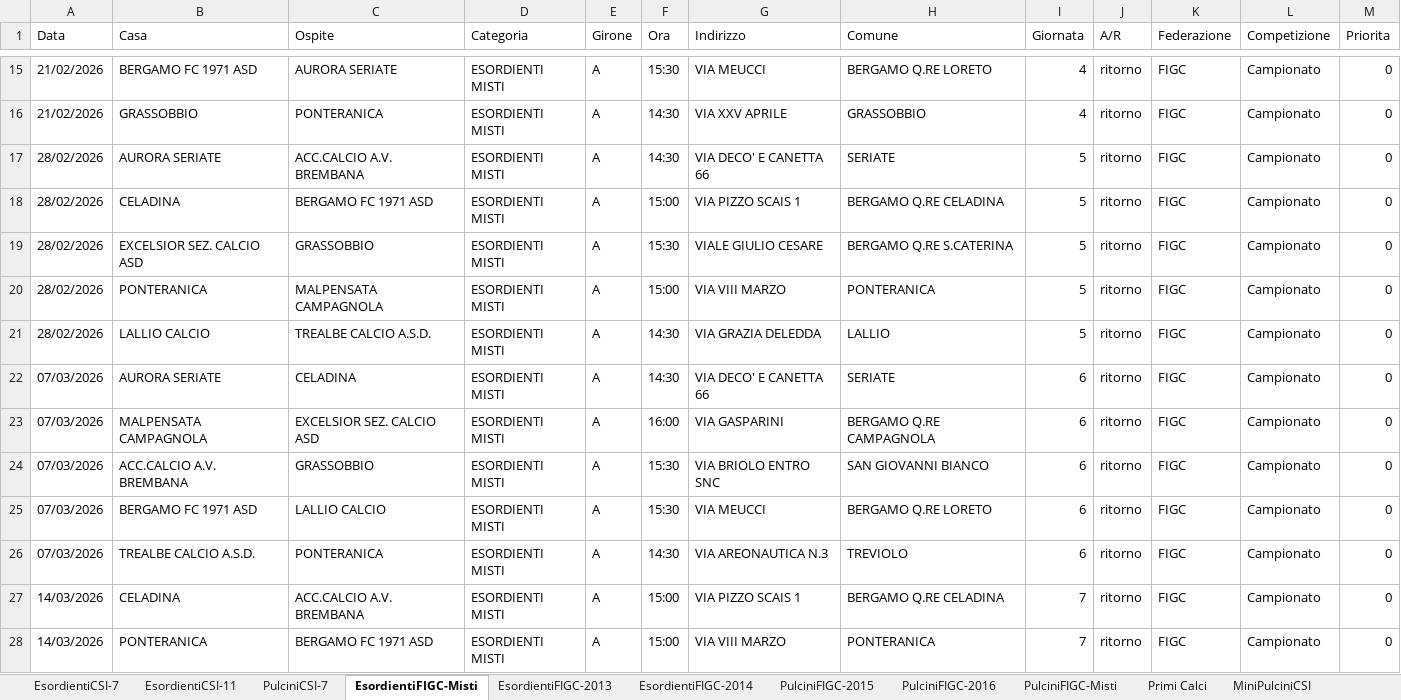
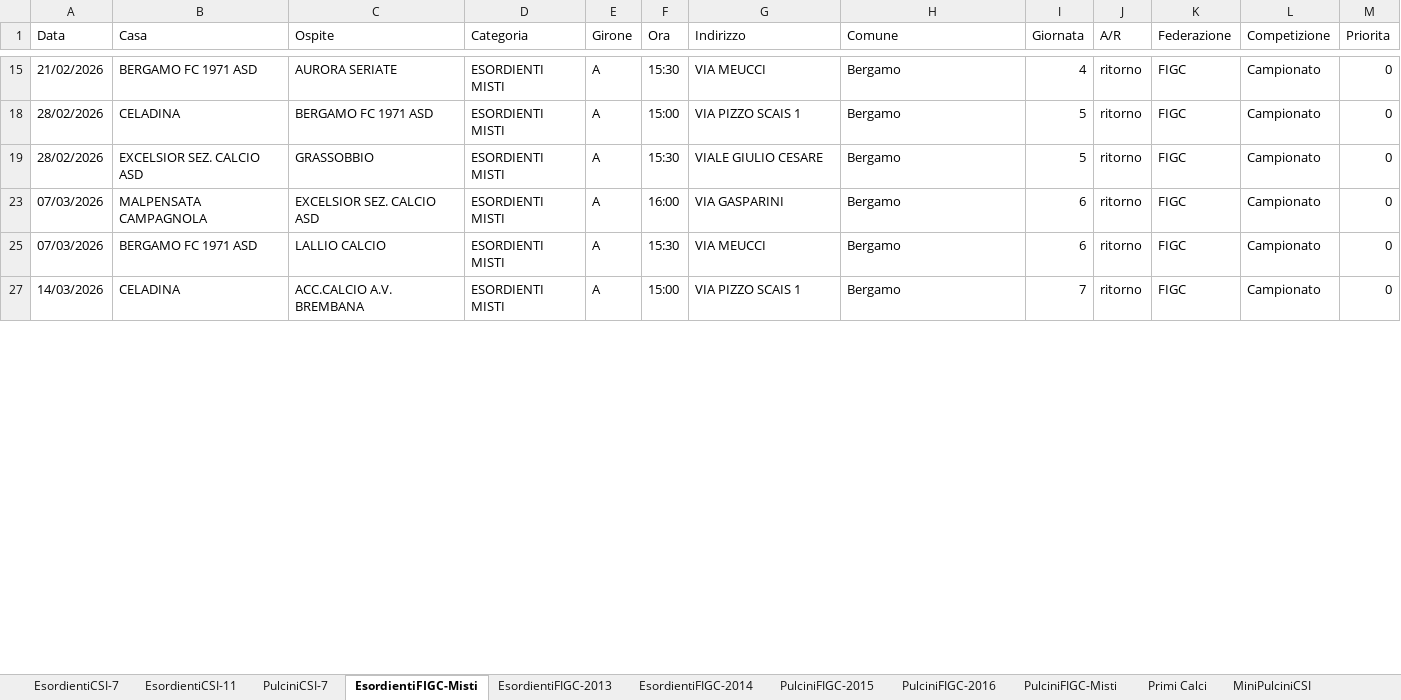
Before and after one commit to dfuselli/scouting-calendar-helper, an Excel workbook: app/resources/AllCalendars.xlsx, sheet EsordientiFIGC-Misti, drawn as a sheet; only a part is shown, gaps mark what is left out; values as stored, in another font and other column widths than the file's, no borders; charts and pictures not drawn; the diff covers the shown part only; the diff names each change by its address in the sheet, - before the commit and + after, or states it on an @@ line.

```diff
--- a/app/resources/AllCalendars.xlsx (sheet EsordientiFIGC-Misti)
+++ b/app/resources/AllCalendars.xlsx (sheet EsordientiFIGC-Misti)
-H15 (Comune): BERGAMO Q.RE LORETO
+H15 (Comune): Bergamo
@@ row 16 hidden: 21/02/2026 | GRASSOBBIO | PONTERANICA | ESORDIENTI MISTI | A | 14:30 | VIA XXV APRILE | GRASSOBBIO | 4 | ritorno | FIGC | Campionato | 0 @@
@@ row 17 hidden: 28/02/2026 | AURORA SERIATE | ACC.CALCIO A.V. BREMBANA | ESORDIENTI MISTI | A | 14:30 | VIA DECO' E CANETTA 66 | SERIATE | 5 | ritorno | FIGC | Campionato | 0 @@
-H18 (Comune): BERGAMO Q.RE CELADINA
+H18 (Comune): Bergamo
-H19 (Comune): BERGAMO Q.RE S.CATERINA
+H19 (Comune): Bergamo
@@ row 20 hidden: 28/02/2026 | PONTERANICA | MALPENSATA CAMPAGNOLA | ESORDIENTI MISTI | A | 15:00 | VIA VIII MARZO | PONTERANICA | 5 | ritorno | FIGC | Campionato | 0 @@
@@ row 21 hidden: 28/02/2026 | LALLIO CALCIO | TREALBE CALCIO A.S.D. | ESORDIENTI MISTI | A | 14:30 | VIA GRAZIA DELEDDA | LALLIO | 5 | ritorno | FIGC | Campionato | 0 @@
@@ row 22 hidden: 07/03/2026 | AURORA SERIATE | CELADINA | ESORDIENTI MISTI | A | 14:30 | VIA DECO' E CANETTA 66 | SERIATE | 6 | ritorno | FIGC | Campionato | 0 @@
-H23 (Comune): BERGAMO Q.RE CAMPAGNOLA
+H23 (Comune): Bergamo
@@ row 24 hidden: 07/03/2026 | ACC.CALCIO A.V. BREMBANA | GRASSOBBIO | ESORDIENTI MISTI | A | 15:30 | VIA BRIOLO ENTRO SNC | SAN GIOVANNI BIANCO | 6 | ritorno | FIGC | Campionato | 0 @@
-H25 (Comune): BERGAMO Q.RE LORETO
+H25 (Comune): Bergamo
@@ row 26 hidden: 07/03/2026 | TREALBE CALCIO A.S.D. | PONTERANICA | ESORDIENTI MISTI | A | 14:30 | VIA AREONAUTICA N.3 | TREVIOLO | 6 | ritorno | FIGC | Campionato | 0 @@
-H27 (Comune): BERGAMO Q.RE CELADINA
+H27 (Comune): Bergamo
@@ row 28 hidden: 14/03/2026 | PONTERANICA | BERGAMO FC 1971 ASD | ESORDIENTI MISTI | A | 15:00 | VIA VIII MARZO | PONTERANICA | 7 | ritorno | FIGC | Campionato | 0 @@
```
Also changed, not shown: 16 hidden or unhidden rows and 10 edited cells elsewhere in this sheet, sheet PulciniFIGC-2016, sheet PulciniCSI-7, sheet Primi Calci, sheet Giovanissimi-2011, sheet GiovanissimiFIGC-2012, sheet EsordientiFIGC-2013, 6 more sheets, hidden cells, charts or pictures, app/resources/AllCalendarsMerged.xlsx, 5 other files.
